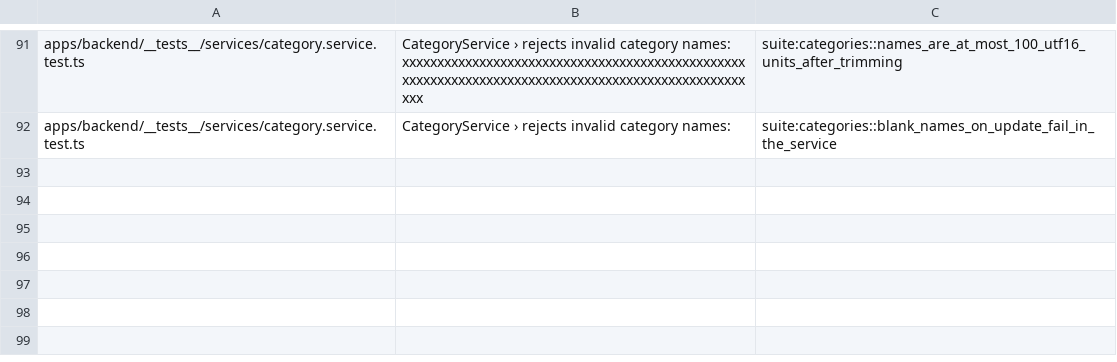
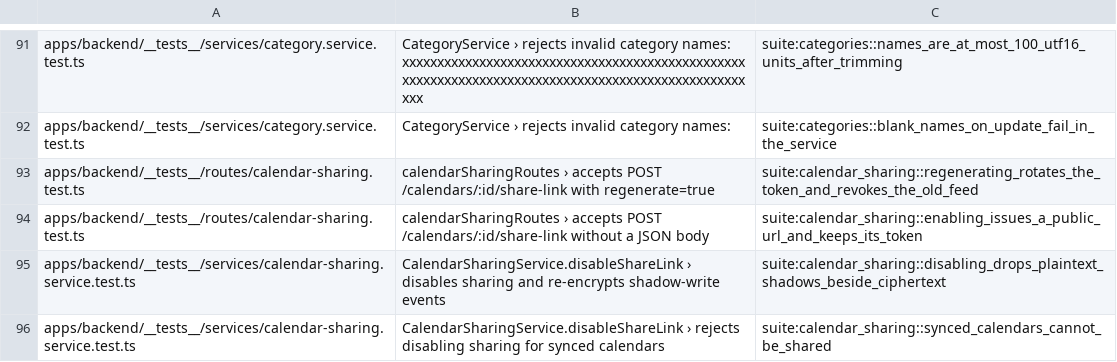
Before and after one commit to IIRoan/rocal, a TSV file: crates/solace-api-tests/jest/calendars.tsv, drawn as a sheet; only a part is shown, gaps mark what is left out; the diff names each change by its address in the sheet, - before the commit and + after, or states it on an @@ line.

Commit message:
Add the calendar sharing suite
Pins share-link tokens, rotation and revocation, the byte-exact public
ICS feed (folding, escaping, all-day dates, RRULE, excluded instances),
encrypted-event blocking, the ciphertext backfill on disable, synced
calendars and not-found behavior for other users.

```diff
--- a/crates/solace-api-tests/jest/calendars.tsv
+++ b/crates/solace-api-tests/jest/calendars.tsv
+row 93: apps/backend/__tests__/routes/calendar-sharing.test.ts | calendarSharingRoutes › accepts POST /calendars/:id/share-link with regenerate=true | suite:calendar_sharing::regenerating_rotates_the_token_and_revokes_the_old_feed
+row 94: apps/backend/__tests__/routes/calendar-sharing.test.ts | calendarSharingRoutes › accepts POST /calendars/:id/share-link without a JSON body | suite:calendar_sharing::enabling_issues_a_public_url_and_keeps_its_token
+row 95: apps/backend/__tests__/services/calendar-sharing.service.test.ts | CalendarSharingService.disableShareLink › disables sharing and re-encrypts shadow-write events | suite:calendar_sharing::disabling_drops_plaintext_shadows_beside_ciphertext
+row 96: apps/backend/__tests__/services/calendar-sharing.service.test.ts | CalendarSharingService.disableShareLink › rejects disabling sharing for synced calendars | suite:calendar_sharing::synced_calendars_cannot_be_shared
```
Also changed, not shown: 2 other files.
